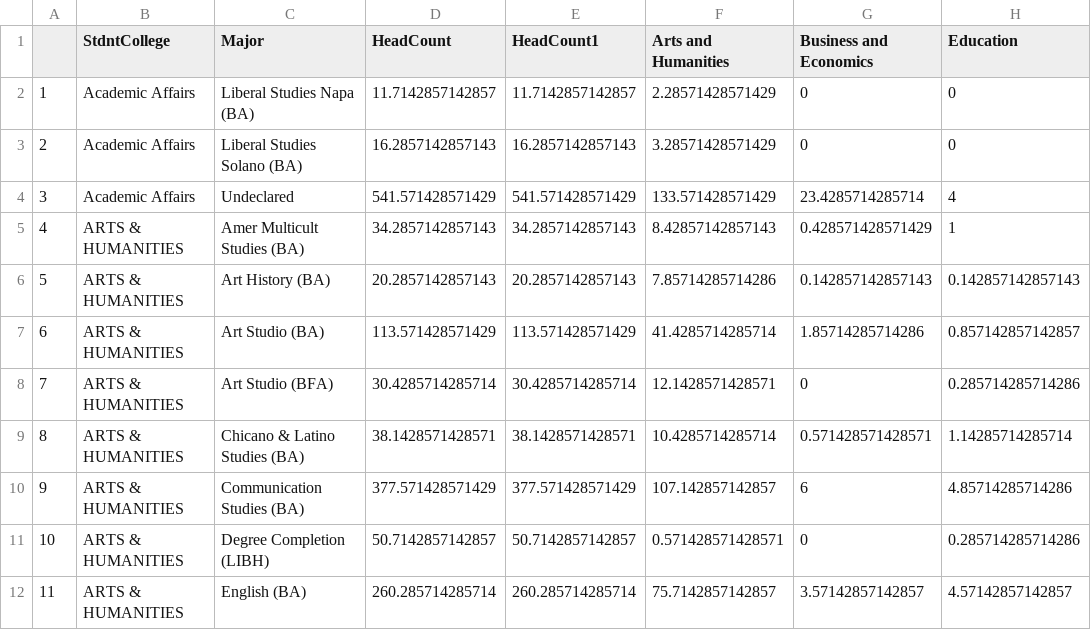
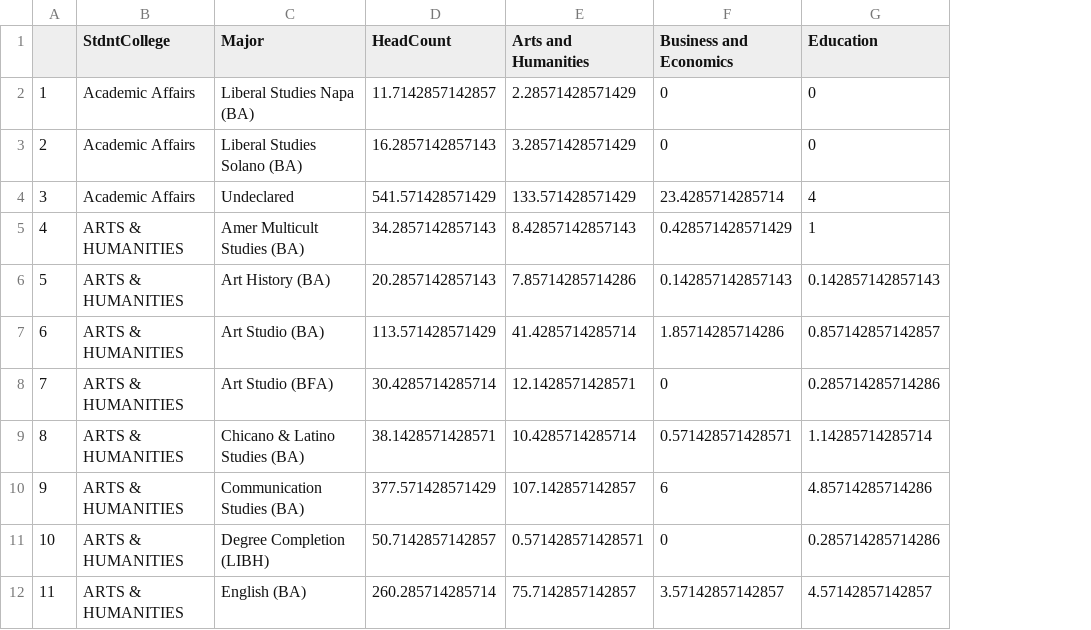
Before and after one commit to hornedfrog88/SonomaStateICLM, a CSV file: Major_Course_College_Pivot.csv, drawn as a sheet; only a part is shown; the diff names each change by its address in the sheet, - before the commit and + after, or states it on an @@ line.

```diff
--- a/Major_Course_College_Pivot.csv
+++ b/Major_Course_College_Pivot.csv
-column E (HeadCount1), rows 2-12: 11.7142857142857 | 16.2857142857143 | 541.571428571429 | 34.2857142857143 | 20.2857142857143 | 113.571428571429 | 30.4285714285714 | 38.1428571428571 | 377.571428571429 | 50.7142857142857 | 260.285714285714
```
Also changed, not shown: 4 other files.
